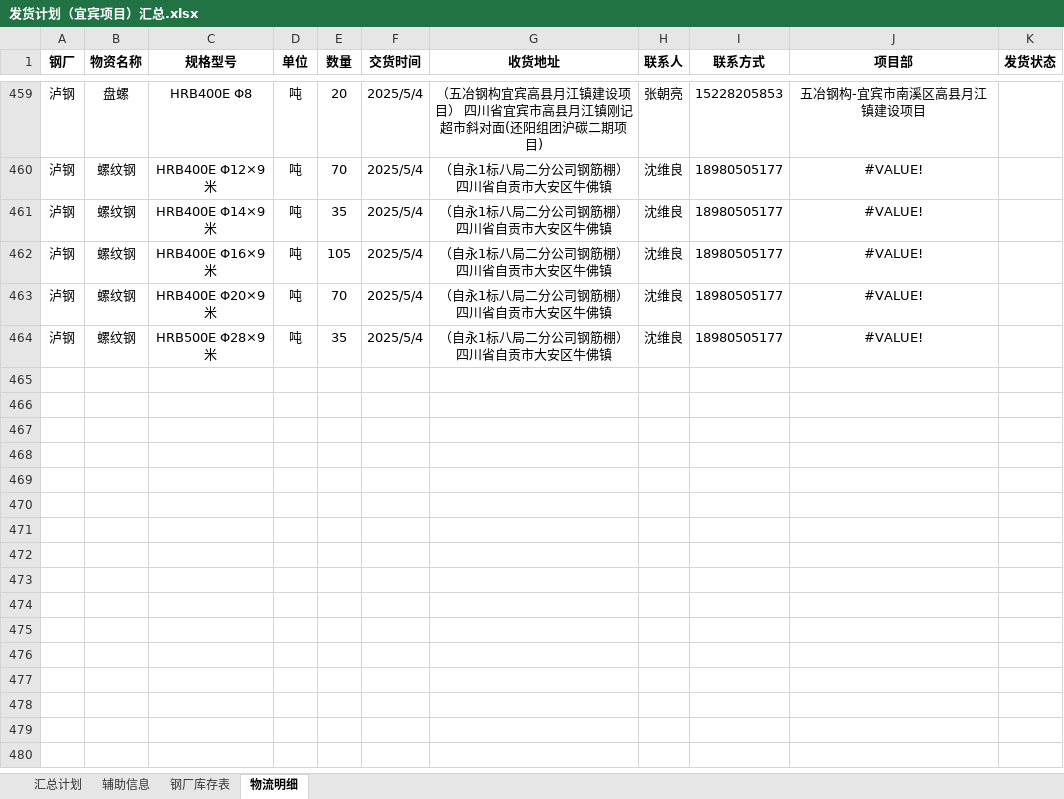
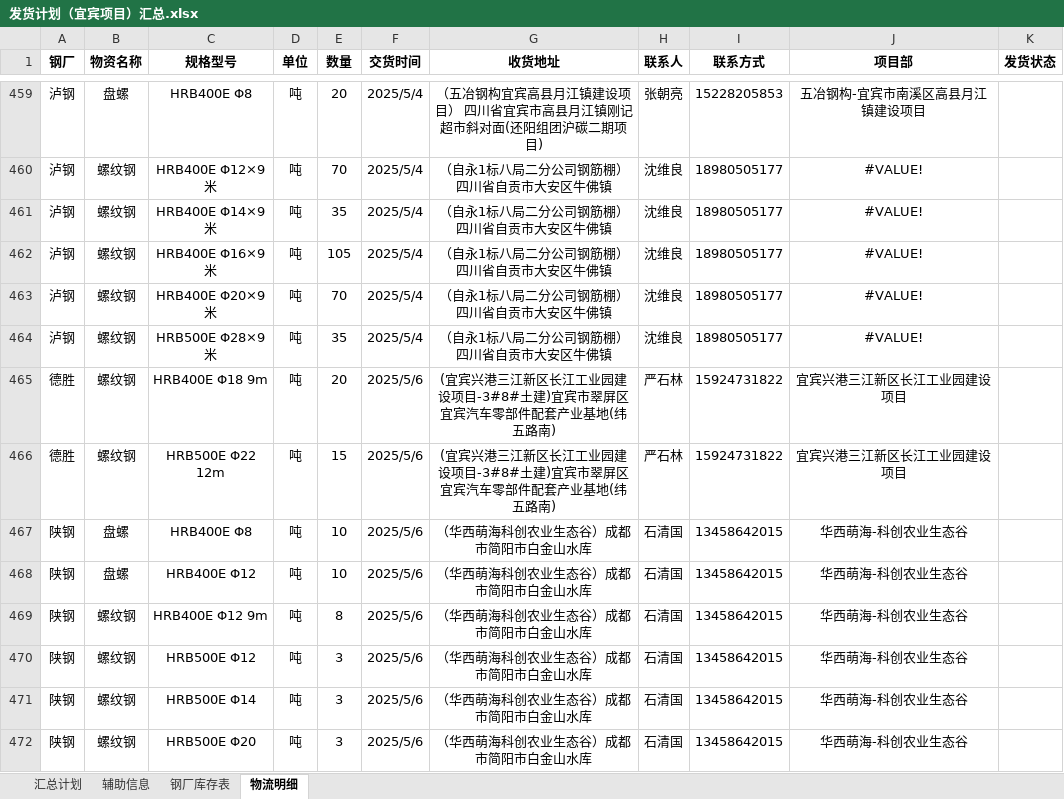
Before and after one commit to monizhou/TVBOX, an Excel workbook: 发货计划（宜宾项目）汇总.xlsx, sheet 物流明细, drawn as a sheet; only a part is shown, gaps mark what is left out; values as stored, in another font and other column widths than the file's, no borders; the diff names each change by its address in the sheet, - before the commit and + after, or states it on an @@ line.

```diff
--- a/发货计划（宜宾项目）汇总.xlsx (sheet 物流明细)
+++ b/发货计划（宜宾项目）汇总.xlsx (sheet 物流明细)
+row 465: 德胜 | 螺纹钢 | HRB400E Φ18 9m | 吨 | 20 | 2025/5/6 | (宜宾兴港三江新区长江工业园建设项目-3#8#土建)宜宾市翠屏区宜宾汽车零部件配套产业基地(纬五路南) | 严石林 | 15924731822 | 宜宾兴港三江新区长江工业园建设项目
+row 466: 德胜 | 螺纹钢 | HRB500E Φ22 12m | 吨 | 15 | 2025/5/6 | (宜宾兴港三江新区长江工业园建设项目-3#8#土建)宜宾市翠屏区宜宾汽车零部件配套产业基地(纬五路南) | 严石林 | 15924731822 | 宜宾兴港三江新区长江工业园建设项目
+row 467: 陕钢 | 盘螺 | HRB400E Φ8 | 吨 | 10 | 2025/5/6 | （华西萌海科创农业生态谷）成都市简阳市白金山水库 | 石清国 | 13458642015 | 华西萌海-科创农业生态谷
+row 468: 陕钢 | 盘螺 | HRB400E Φ12 | 吨 | 10 | 2025/5/6 | （华西萌海科创农业生态谷）成都市简阳市白金山水库 | 石清国 | 13458642015 | 华西萌海-科创农业生态谷
+row 469: 陕钢 | 螺纹钢 | HRB400E Φ12 9m | 吨 | 8 | 2025/5/6 | （华西萌海科创农业生态谷）成都市简阳市白金山水库 | 石清国 | 13458642015 | 华西萌海-科创农业生态谷
+row 470: 陕钢 | 螺纹钢 | HRB500E Φ12 | 吨 | 3 | 2025/5/6 | （华西萌海科创农业生态谷）成都市简阳市白金山水库 | 石清国 | 13458642015 | 华西萌海-科创农业生态谷
+row 471: 陕钢 | 螺纹钢 | HRB500E Φ14 | 吨 | 3 | 2025/5/6 | （华西萌海科创农业生态谷）成都市简阳市白金山水库 | 石清国 | 13458642015 | 华西萌海-科创农业生态谷
+row 472: 陕钢 | 螺纹钢 | HRB500E Φ20 | 吨 | 3 | 2025/5/6 | （华西萌海科创农业生态谷）成都市简阳市白金山水库 | 石清国 | 13458642015 | 华西萌海-科创农业生态谷
```
Also changed, not shown: sheet 汇总计划, sheet 钢厂库存表, formulas that keep their value, hidden cells, 1 other file.
